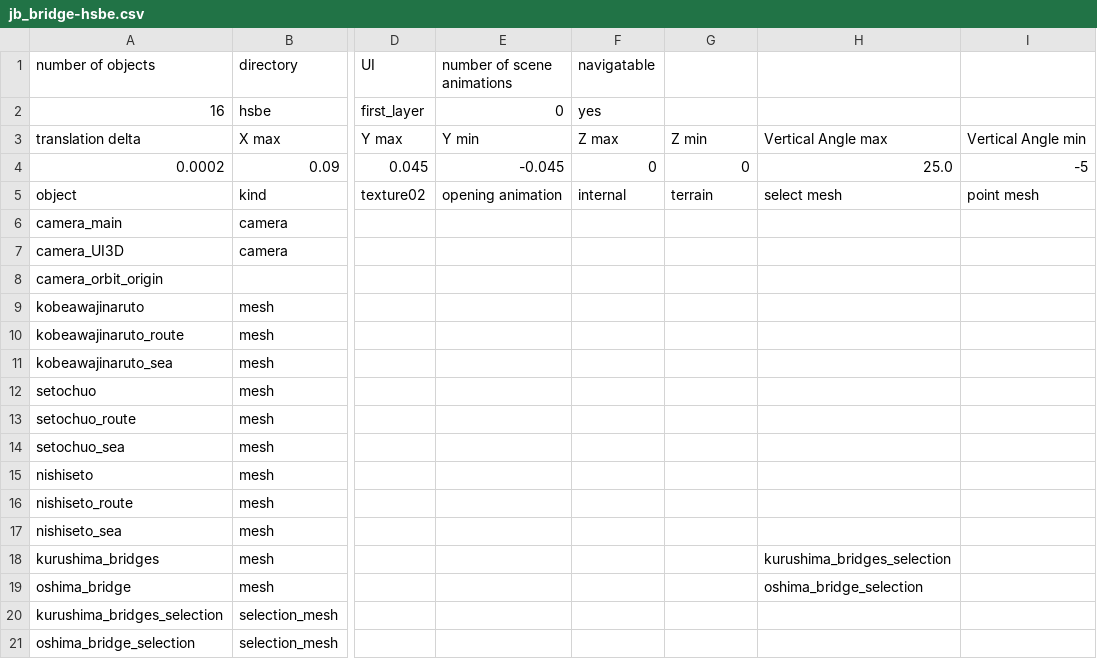
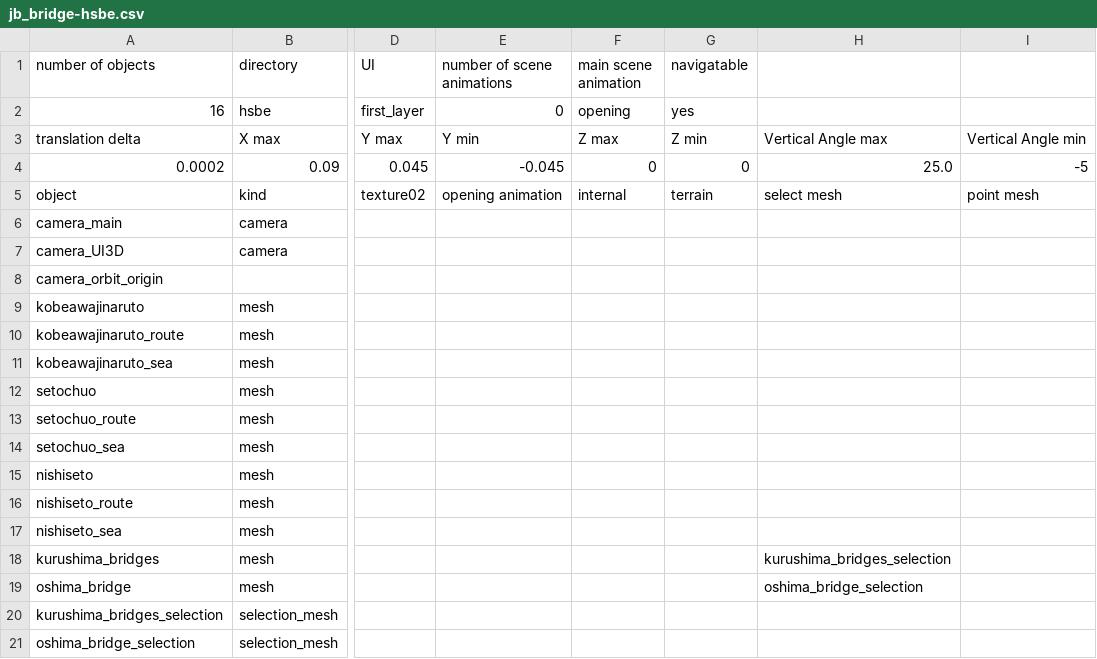
Before and after one commit to takuhanai/JB_Bridge, a CSV file: resource/scenes/jb_bridge-hsbe.csv, drawn as a sheet; only a part is shown, gaps mark what is left out; the diff names each change by its address in the sheet, - before the commit and + after, or states it on an @@ line.

```diff
--- a/resource/scenes/jb_bridge-hsbe.csv
+++ b/resource/scenes/jb_bridge-hsbe.csv
-F1: navigatable
+F1: main scene animation
-G1: (empty)
+G1: navigatable
-F2 (main scene animation): yes
+F2 (main scene animation): opening
-G2 (navigatable): (empty)
+G2 (navigatable): yes
```
Also changed, not shown: resource/scenes/jb_bridge-5P_tower.csv, resource/scenes/jb_bridge-kurushima_bridges_movie.csv, 13 other files.
